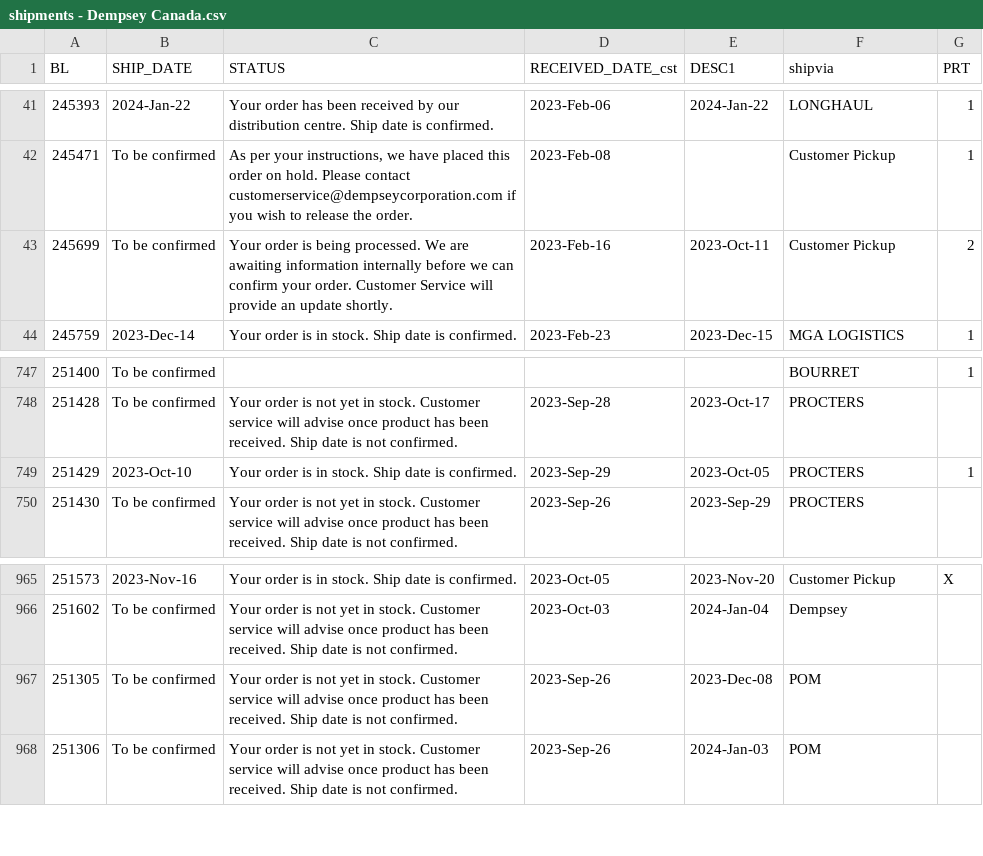
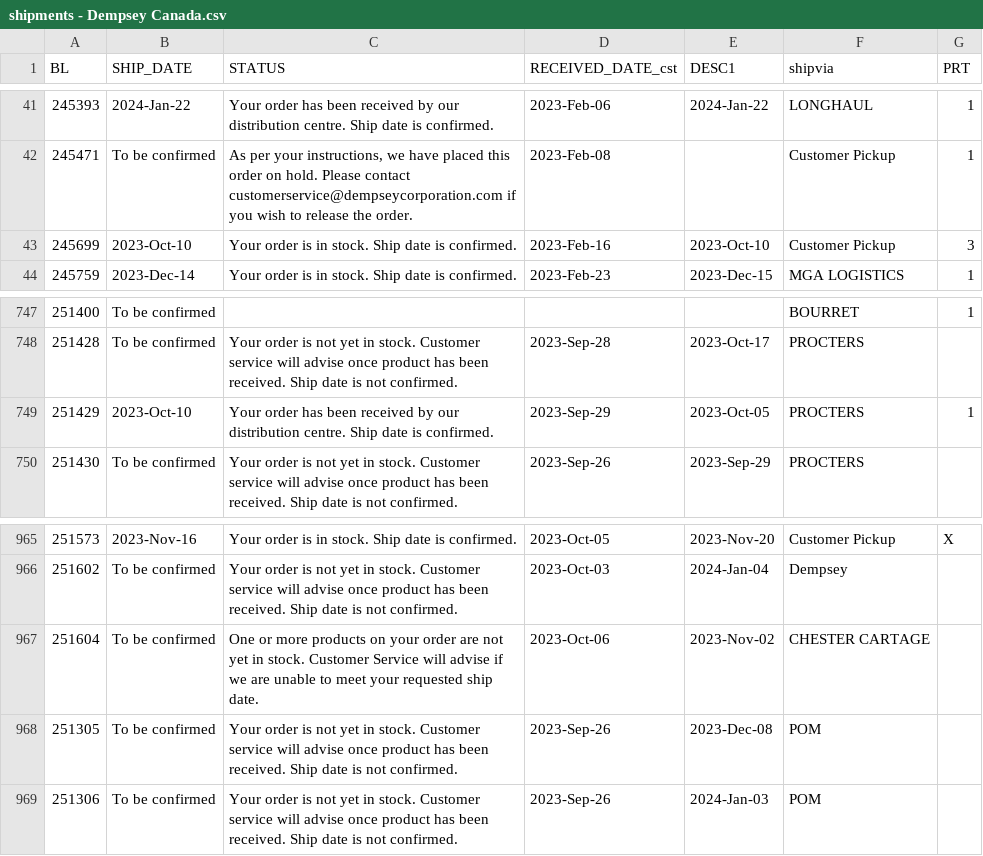
Before and after one commit to dempseysystems/dempseysystems.github.io, a CSV file: shipments - Dempsey Canada.csv, drawn as a sheet; only a part is shown, gaps mark what is left out.

```diff
--- a/shipments - Dempsey Canada.csv
+++ b/shipments - Dempsey Canada.csv
@@ -42,3 +42,3 @@ BL,SHIP_DATE,STATUS,RECEIVED_DATE_cst,DESC1,shipvia,PRT
 245471,To be confirmed,"As per your instructions, we have placed this order on hold. Please contact customerservice@dempseycorporation.com if you wish to release the order.",2023-Feb-08,,Customer Pickup,1
-245699,To be confirmed,Your order is being processed. We are awaiting information internally before we can confirm your order. Customer Service will provide an update shortly.,2023-Feb-16,2023-Oct-11,Customer Pickup,2
+245699,2023-Oct-10,Your order is in stock. Ship date is confirmed.,2023-Feb-16,2023-Oct-10,Customer Pickup,3
 245759,2023-Dec-14,Your order is in stock. Ship date is confirmed.,2023-Feb-23,2023-Dec-15,MGA LOGISTICS,1
@@ -748,3 +748,3 @@ BL,SHIP_DATE,STATUS,RECEIVED_DATE_cst,DESC1,shipvia,PRT
 251428,To be confirmed,Your order is not yet in stock. Customer service will advise once product has been received. Ship date is not confirmed.,2023-Sep-28,2023-Oct-17,PROCTERS,
-251429,2023-Oct-10,Your order is in stock. Ship date is confirmed.,2023-Sep-29,2023-Oct-05,PROCTERS,1
+251429,2023-Oct-10,Your order has been received by our distribution centre. Ship date is confirmed.,2023-Sep-29,2023-Oct-05,PROCTERS,1
 251430,To be confirmed,Your order is not yet in stock. Customer service will advise once product has been received. Ship date is not confirmed.,2023-Sep-26,2023-Sep-29,PROCTERS,
@@ -966,2 +966,3 @@ BL,SHIP_DATE,STATUS,RECEIVED_DATE_cst,DESC1,shipvia,PRT
 251602,To be confirmed,Your order is not yet in stock. Customer service will advise once product has been received. Ship date is not confirmed.,2023-Oct-03,2024-Jan-04,Dempsey,
+251604,To be confirmed,One or more products on your order are not yet in stock. Customer Service will advise if we are unable to meet your requested ship date.,2023-Oct-06,2023-Nov-02,CHESTER CARTAGE,
 251305,To be confirmed,Your order is not yet in stock. Customer service will advise once product has been received. Ship date is not confirmed.,2023-Sep-26,2023-Dec-08,POM,
```
Also changed, not shown: 2 other files.
